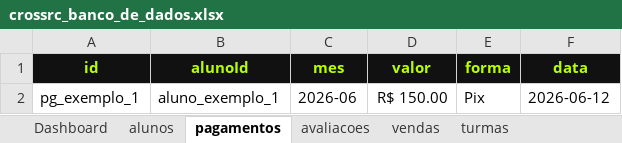
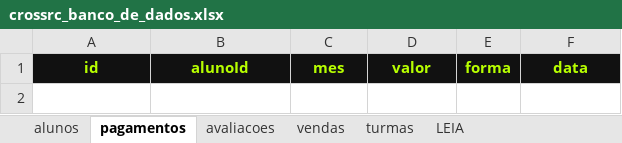
Before and after one commit to gabrieltrindademb0-wq/CROSS.RC, an Excel workbook: crossrc_banco_de_dados.xlsx, sheet pagamentos, drawn as a sheet; values as stored, in another font and other column widths than the file's, no borders; table styles not drawn; the diff names each change by its address in the sheet, - before the commit and + after, or states it on an @@ line.

```diff
--- a/crossrc_banco_de_dados.xlsx (sheet pagamentos)
+++ b/crossrc_banco_de_dados.xlsx (sheet pagamentos)
-sheet tab: Dashboard
+sheet tab: LEIA
-row 2: pg_exemplo_1 | aluno_exemplo_1 | 2026-06 | R$ 150.00 | Pix | 2026-06-12
```
Also changed, not shown: sheet alunos, sheet avaliacoes, sheet vendas, sheet turmas, 6 other files.
